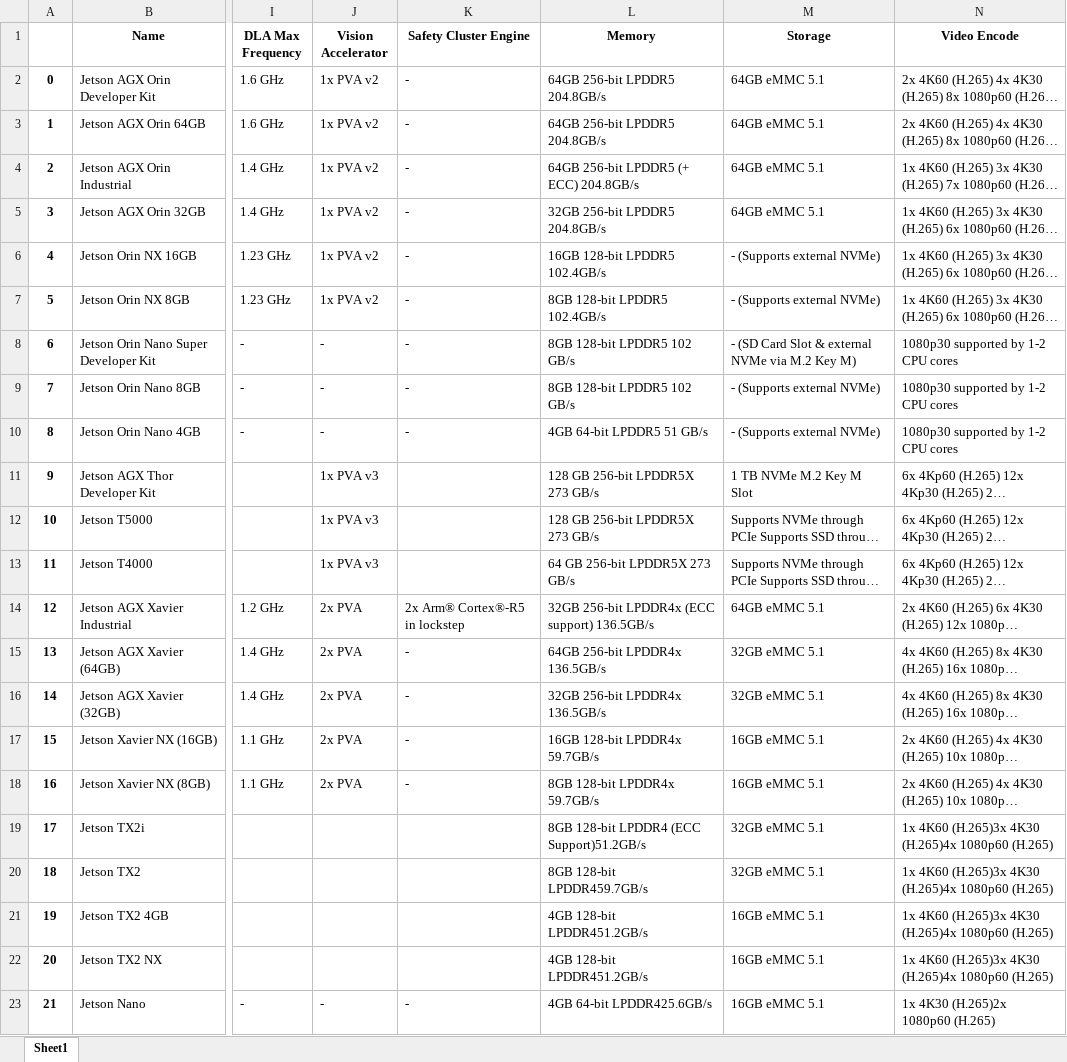
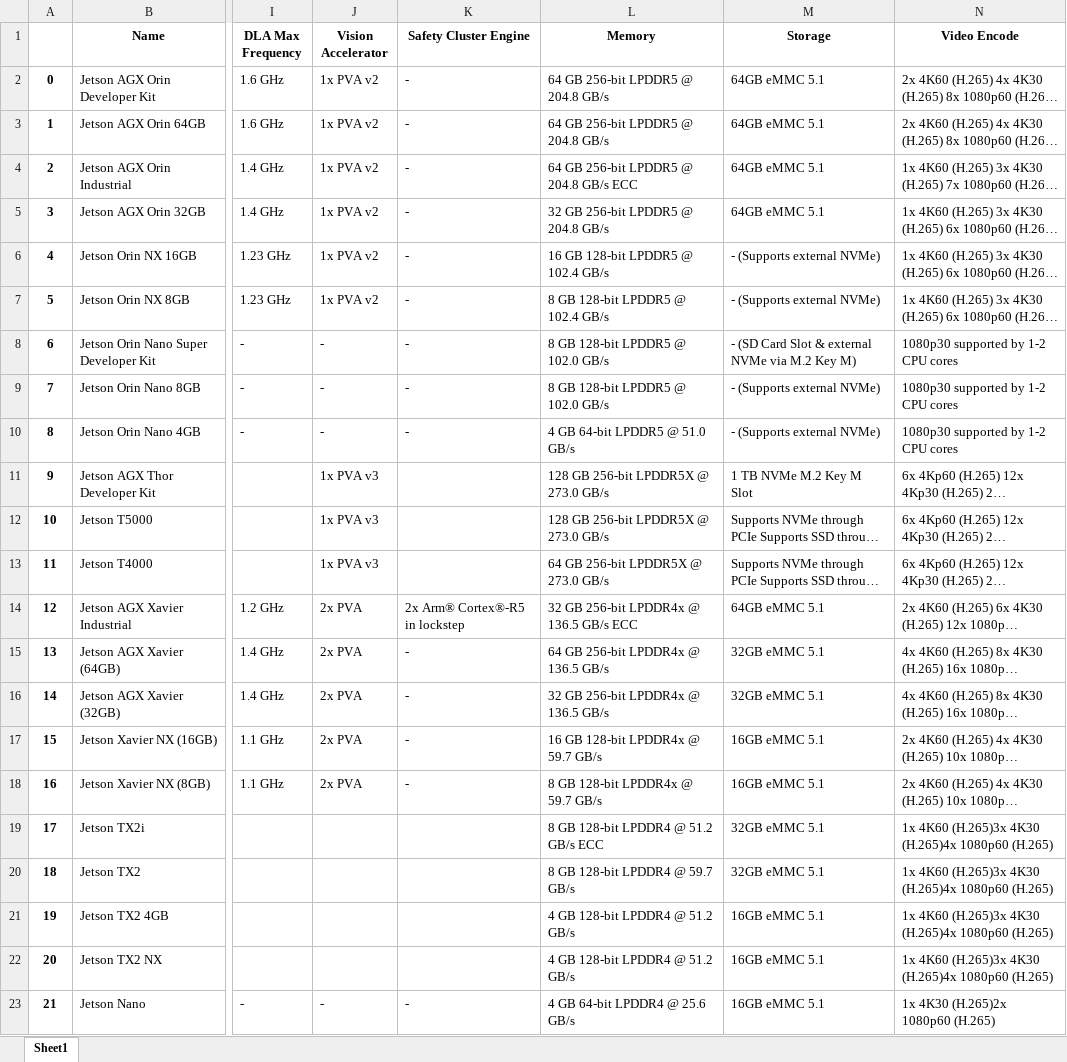
Before and after one commit to NickCao/edge-device-dataset, an Excel workbook: jetson.xlsx, sheet Sheet1, drawn as a sheet; only a part is shown, gaps mark what is left out; long unchanged cells end in …; values as stored, in another font and other column widths than the file's, no borders; the diff names each change by its address in the sheet, - before the commit and + after, or states it on an @@ line.

Commit message:
Normalize memory

```diff
--- a/jetson.xlsx (sheet Sheet1)
+++ b/jetson.xlsx (sheet Sheet1)
-L2:L3 (Memory): 64GB 256-bit LPDDR5 204.8GB/s
+L2:L3 (Memory): 64 GB 256-bit LPDDR5 @ 204.8 GB/s
-L4 (Memory): 64GB 256-bit LPDDR5 (+ ECC) 204.8GB/s
+L4 (Memory): 64 GB 256-bit LPDDR5 @ 204.8 GB/s ECC
-L5 (Memory): 32GB 256-bit LPDDR5 204.8GB/s
+L5 (Memory): 32 GB 256-bit LPDDR5 @ 204.8 GB/s
-L6 (Memory): 16GB 128-bit LPDDR5 102.4GB/s
+L6 (Memory): 16 GB 128-bit LPDDR5 @ 102.4 GB/s
-L7 (Memory): 8GB 128-bit LPDDR5 102.4GB/s
+L7 (Memory): 8 GB 128-bit LPDDR5 @ 102.4 GB/s
-L8:L9 (Memory): 8GB 128-bit LPDDR5 102 GB/s
+L8:L9 (Memory): 8 GB 128-bit LPDDR5 @ 102.0 GB/s
-L10 (Memory): 4GB 64-bit LPDDR5 51 GB/s
+L10 (Memory): 4 GB 64-bit LPDDR5 @ 51.0 GB/s
-L11:L12 (Memory): 128 GB 256-bit LPDDR5X 273 GB/s
+L11:L12 (Memory): 128 GB 256-bit LPDDR5X @ 273.0 GB/s
-L13 (Memory): 64 GB 256-bit LPDDR5X 273 GB/s
+L13 (Memory): 64 GB 256-bit LPDDR5X @ 273.0 GB/s
-L14 (Memory): 32GB 256-bit LPDDR4x (ECC support) 136.5GB/s
+L14 (Memory): 32 GB 256-bit LPDDR4x @ 136.5 GB/s ECC
-L15 (Memory): 64GB 256-bit LPDDR4x 136.5GB/s
+L15 (Memory): 64 GB 256-bit LPDDR4x @ 136.5 GB/s
-L16 (Memory): 32GB 256-bit LPDDR4x 136.5GB/s
+L16 (Memory): 32 GB 256-bit LPDDR4x @ 136.5 GB/s
-L17 (Memory): 16GB 128-bit LPDDR4x 59.7GB/s
+L17 (Memory): 16 GB 128-bit LPDDR4x @ 59.7 GB/s
-L18 (Memory): 8GB 128-bit LPDDR4x 59.7GB/s
+L18 (Memory): 8 GB 128-bit LPDDR4x @ 59.7 GB/s
-L19 (Memory): 8GB 128-bit LPDDR4 (ECC Support)51.2GB/s
+L19 (Memory): 8 GB 128-bit LPDDR4 @ 51.2 GB/s ECC
-L20 (Memory): 8GB 128-bit LPDDR459.7GB/s
+L20 (Memory): 8 GB 128-bit LPDDR4 @ 59.7 GB/s
-L21:L22 (Memory): 4GB 128-bit LPDDR451.2GB/s
+L21:L22 (Memory): 4 GB 128-bit LPDDR4 @ 51.2 GB/s
-L23 (Memory): 4GB 64-bit LPDDR425.6GB/s
+L23 (Memory): 4 GB 64-bit LPDDR4 @ 25.6 GB/s
```
Also changed, not shown: 2 other files.
